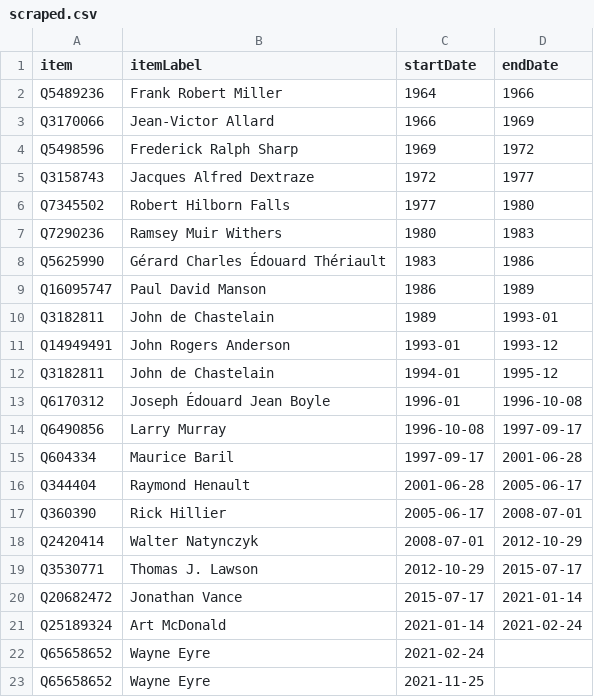
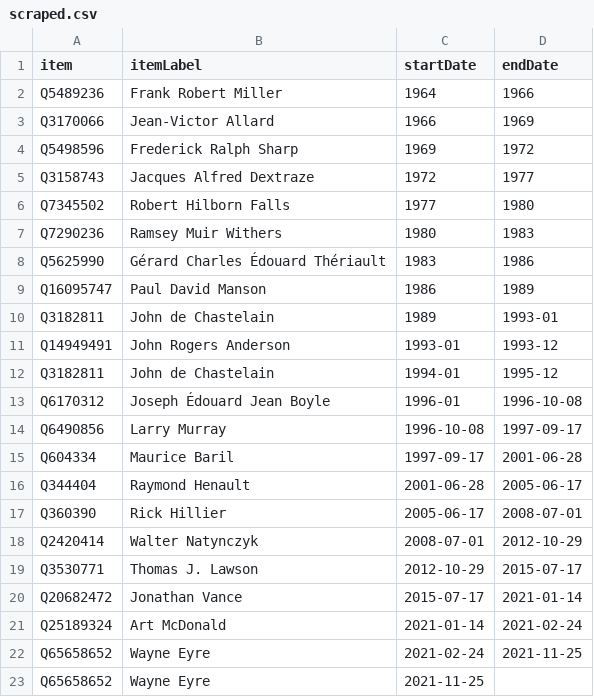
Before and after one commit to every-politician-scrapers/canada-cabinet, a CSV file: sources/defence-chief/scraped.csv, drawn as a sheet.

```diff
--- a/sources/defence-chief/scraped.csv
+++ b/sources/defence-chief/scraped.csv
@@ -21,3 +21,3 @@ Q20682472,Jonathan Vance,2015-07-17,2021-01-14
 Q25189324,Art McDonald,2021-01-14,2021-02-24
-Q65658652,Wayne Eyre,2021-02-24,
+Q65658652,Wayne Eyre,2021-02-24,2021-11-25
 Q65658652,Wayne Eyre,2021-11-25,
```
Also changed, not shown: sources/NB-60/diff.csv, sources/defence-chief/diff.csv, 1 other file.
